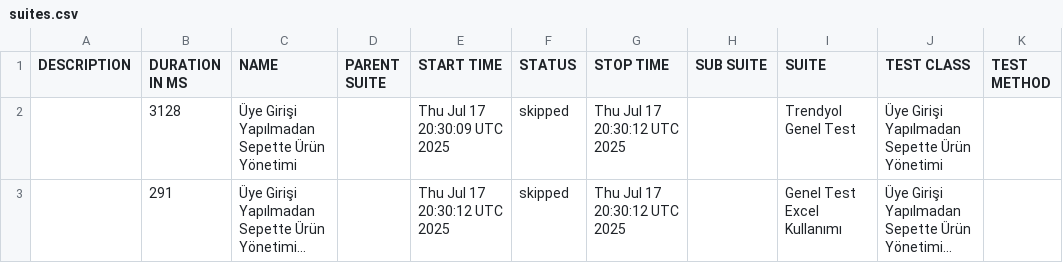
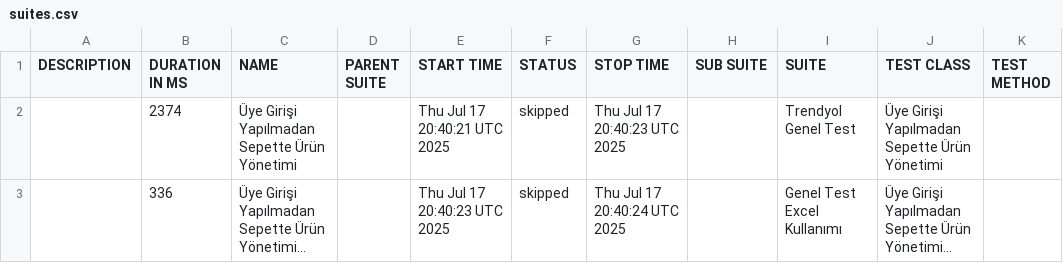
Before and after one commit to melihberk/selenium-with-cucumber, a CSV file: data/suites.csv, drawn as a sheet; long unchanged cells end in …; the diff names each change by its address in the sheet, - before the commit and + after, or states it on an @@ line.

```diff
--- a/data/suites.csv
+++ b/data/suites.csv
-B2 (DURATION IN MS): 3128
+B2 (DURATION IN MS): 2374
-E2 (START TIME): Thu Jul 17 20:30:09 UTC 2025
+E2 (START TIME): Thu Jul 17 20:40:21 UTC 2025
-G2 (STOP TIME): Thu Jul 17 20:30:12 UTC 2025
+G2 (STOP TIME): Thu Jul 17 20:40:23 UTC 2025
-B3 (DURATION IN MS): 291
+B3 (DURATION IN MS): 336
-E3 (START TIME): Thu Jul 17 20:30:12 UTC 2025
+E3 (START TIME): Thu Jul 17 20:40:23 UTC 2025
-G3 (STOP TIME): Thu Jul 17 20:30:12 UTC 2025
+G3 (STOP TIME): Thu Jul 17 20:40:24 UTC 2025
```
Also changed, not shown: 18 other files.
